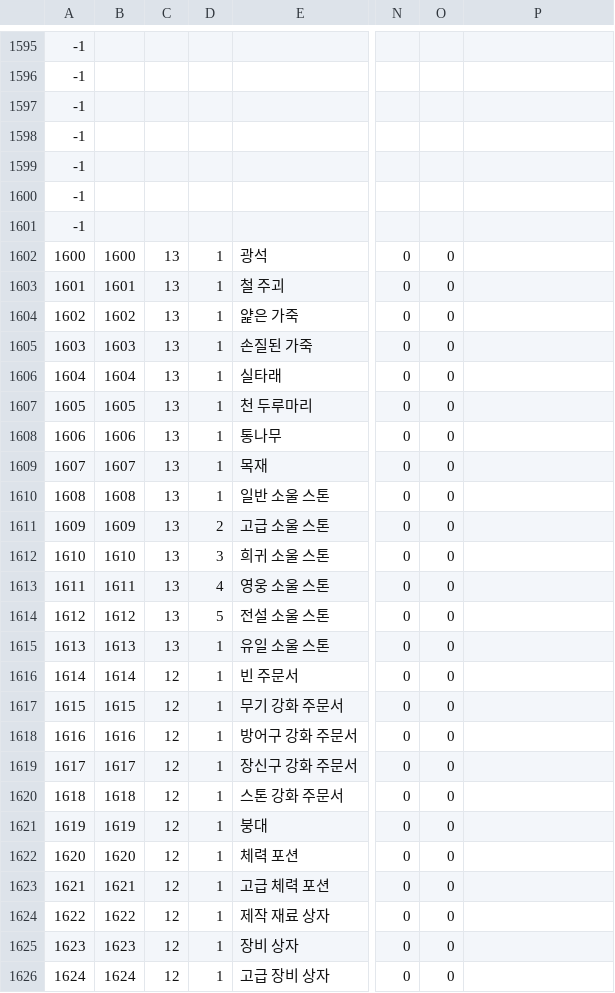
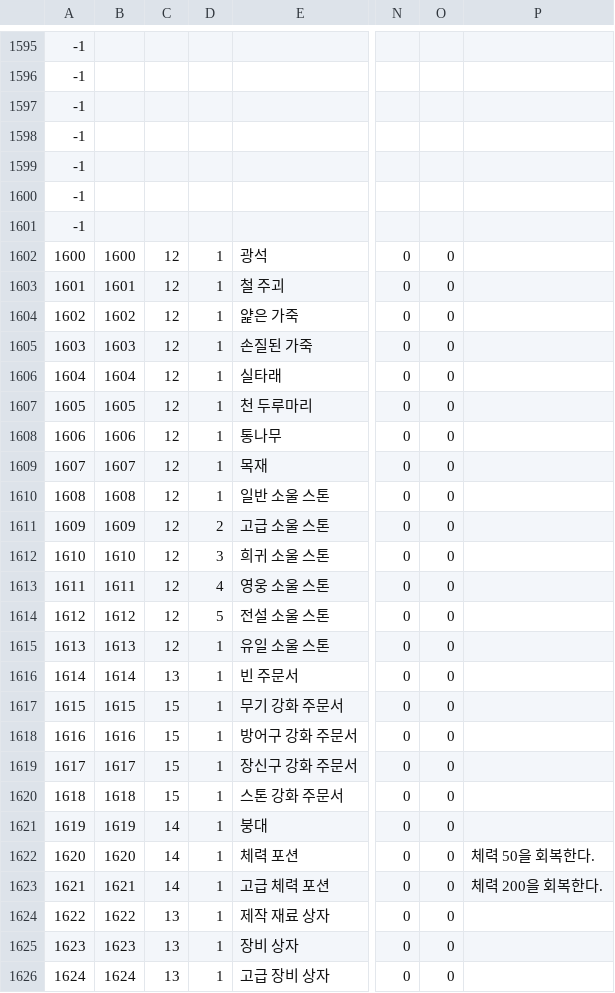
Before and after one commit to jehyeon/Soul-collector, a CSV file: Assets/Resources/Item.csv, drawn as a sheet; only a part is shown, gaps mark what is left out; the diff names each change by its address in the sheet, - before the commit and + after, or states it on an @@ line.

Commit message:
add a rough item use system

```diff
--- a/Assets/Resources/Item.csv
+++ b/Assets/Resources/Item.csv
-C1602:C1615: 13
+C1602:C1615: 12
-C1616: 12
+C1616: 13
-C1617:C1620: 12
+C1617:C1620: 15
-C1621:C1623: 12
+C1621:C1623: 14
-P1622: (empty)
+P1622: 체력 50을 회복한다.
-P1623: (empty)
+P1623: 체력 200을 회복한다.
-C1624:C1626: 12
+C1624:C1626: 13
```
Also changed, not shown: 3 other files.
